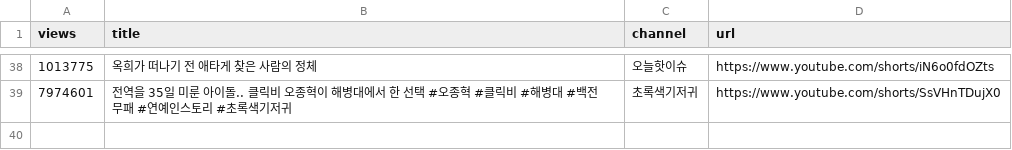
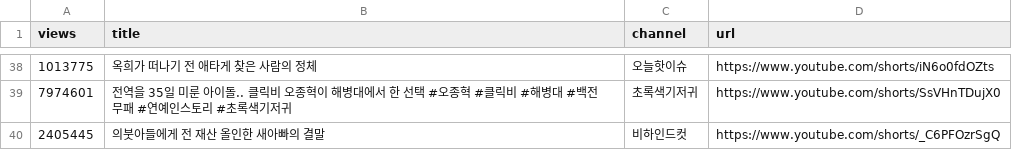
Before and after one commit to gguzze-code/yt-trend, a CSV file: docs/data/archive_hits.csv, drawn as a sheet; only a part is shown, gaps mark what is left out; the diff names each change by its address in the sheet, - before the commit and + after, or states it on an @@ line.

```diff
--- a/docs/data/archive_hits.csv
+++ b/docs/data/archive_hits.csv
+row 40: 2405445 | 의붓아들에게 전 재산 올인한 새아빠의 결말 | 비하인드컷 | https://www.youtube.com/shorts/_C6PFOzrSgQ
```
Also changed, not shown: 4 other files.
